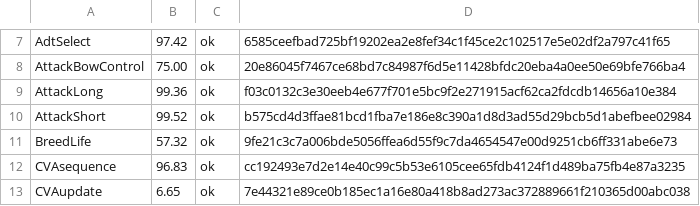
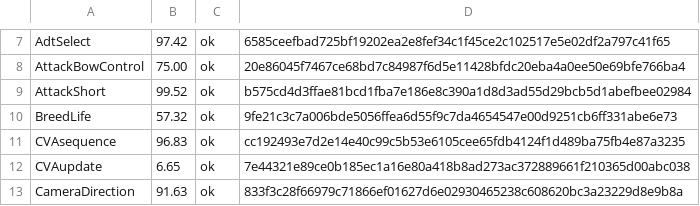
Before and after one commit to Fuuzetsu/tenchu-decomp, a TSV file: config/fuzzy.main.exe.tsv, drawn as a sheet; only a part is shown, gaps mark what is left out; the shorter side is filled out with more unchanged rows; the diff names each change by its address in the sheet, - before the commit and + after, or states it on an @@ line.

```diff
--- a/config/fuzzy.main.exe.tsv
+++ b/config/fuzzy.main.exe.tsv
-row 9: AttackLong | 99.36 | ok | f03c0132c3e30eeb4e677f701e5bc9f2e271915acf62ca2fdcdb14656a10e384
```
Also changed, not shown: 1 other file.
